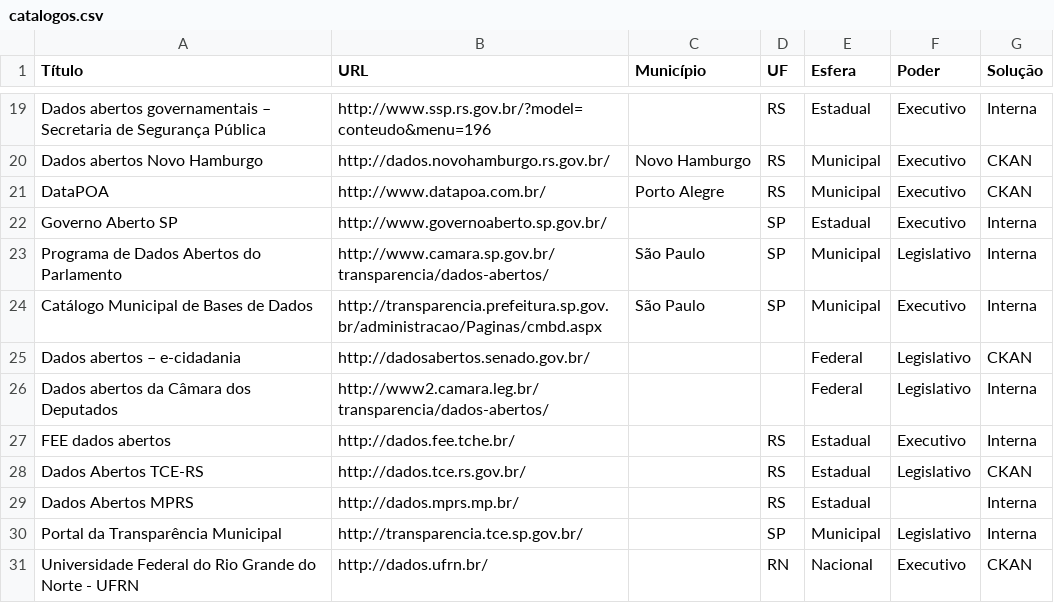
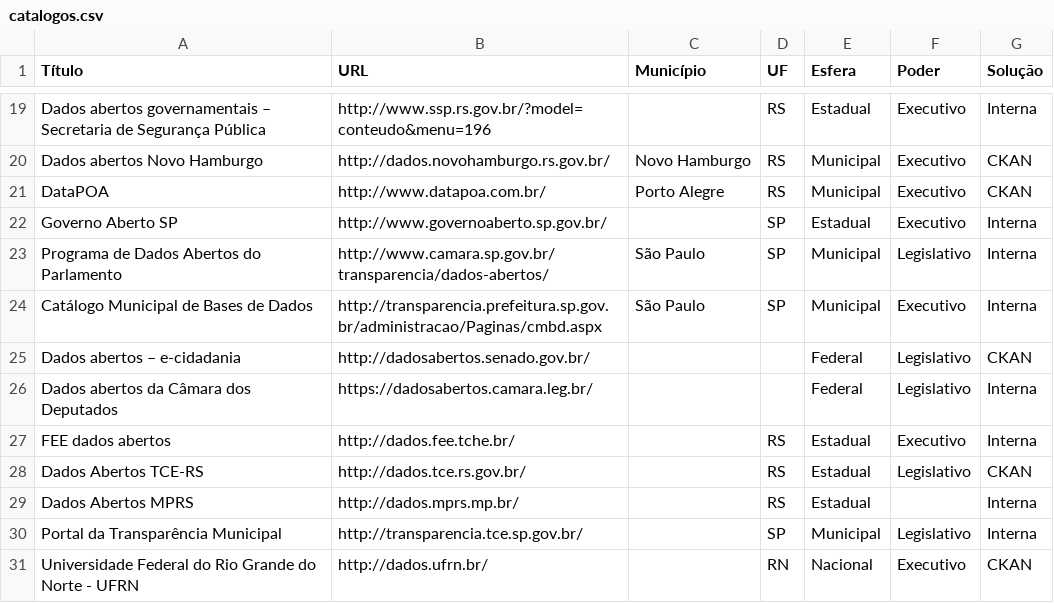
Before and after one commit to dadosgovbr/catalogos-dados-brasil, a CSV file: dados/catalogos.csv, drawn as a sheet; only a part is shown, gaps mark what is left out.

Commit message:
atualização do endereço dos dados abertos da Câmara dos Deputados (agradecimentos a @gereugu)

```diff
--- a/dados/catalogos.csv
+++ b/dados/catalogos.csv
@@ -25,3 +25,3 @@ Catálogo Municipal de Bases de Dados,http://transparencia.prefeitura.sp.gov.br/
 Dados abertos – e-cidadania,http://dadosabertos.senado.gov.br/,,,Federal,Legislativo,CKAN
-Dados abertos da Câmara dos Deputados,http://www2.camara.leg.br/transparencia/dados-abertos/,,,Federal,Legislativo,Interna
+Dados abertos da Câmara dos Deputados,https://dadosabertos.camara.leg.br/,,,Federal,Legislativo,Interna
 FEE dados abertos,http://dados.fee.tche.br/,,RS,Estadual,Executivo,Interna
```
